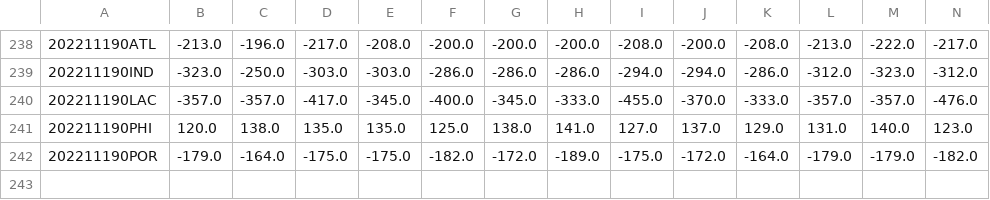
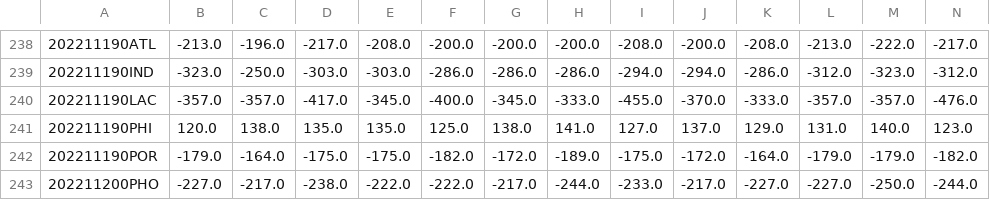
Before and after one commit to aaron-kulkarni/evaluatingBettingStrategies, a CSV file: data/bettingOddsData/closing_betting_odds_2023_clean.csv, drawn as a sheet; only a part is shown, gaps mark what is left out; rows hold the shown columns only; the diff names each change by its address in the sheet, - before the commit and + after, or states it on an @@ line.

```diff
--- a/data/bettingOddsData/closing_betting_odds_2023_clean.csv
+++ b/data/bettingOddsData/closing_betting_odds_2023_clean.csv
+row 243: 202211200PHO | -227.0 | -217.0 | -238.0 | -222.0 | -222.0 | -217.0 | -244.0 | -233.0 | -217.0 | -227.0 | -227.0 | -250.0 | -244.0
```
Also changed, not shown: data/averageTeamData/per_5/average_away_per_5_2023.csv, data/averageTeamData/per_5/average_team_per_5_2023.csv, 8 other files.
